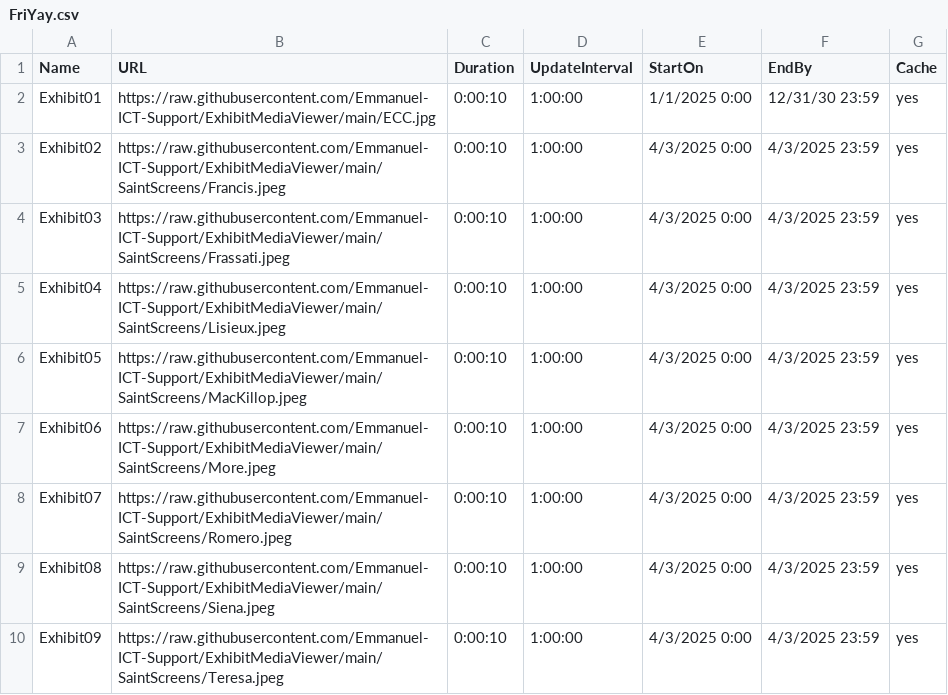
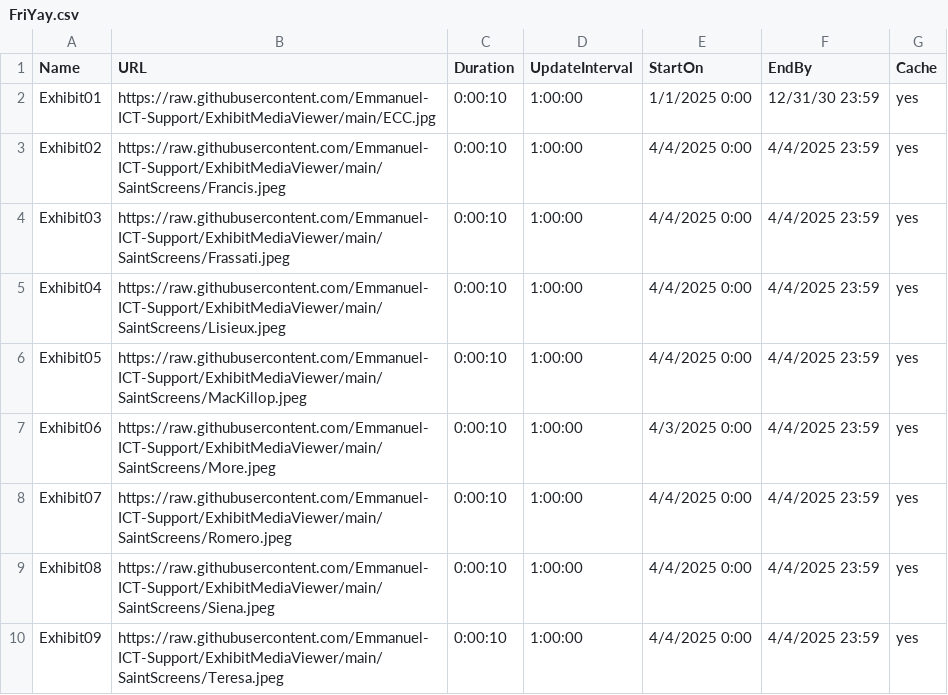
Before and after one commit to Emmanuel-ICT-Support/ExhibitMediaViewer, a CSV file: Playlists/FriYay.csv, drawn as a sheet.

Commit message:
Update FriYay.csv

```diff
--- a/Playlists/FriYay.csv
+++ b/Playlists/FriYay.csv
@@ -2,9 +2,9 @@ Name,URL,Duration,UpdateInterval,StartOn,EndBy,Cache
 Exhibit01,https://raw.githubusercontent.com/Emmanuel-ICT-Support/ExhibitMediaViewer/main/ECC.jpg,0:00:10,1:00:00,1/1/2025 0:00,12/31/30 23:59,yes
-Exhibit02,https://raw.githubusercontent.com/Emmanuel-ICT-Support/ExhibitMediaViewer/main/SaintScreens/Francis.jpeg,0:00:10,1:00:00,4/3/2025 0:00,4/3/2025 23:59,yes
-Exhibit03,https://raw.githubusercontent.com/Emmanuel-ICT-Support/ExhibitMediaViewer/main/SaintScreens/Frassati.jpeg,0:00:10,1:00:00,4/3/2025 0:00,4/3/2025 23:59,yes
-Exhibit04,https://raw.githubusercontent.com/Emmanuel-ICT-Support/ExhibitMediaViewer/main/SaintScreens/Lisieux.jpeg,0:00:10,1:00:00,4/3/2025 0:00,4/3/2025 23:59,yes
-Exhibit05,https://raw.githubusercontent.com/Emmanuel-ICT-Support/ExhibitMediaViewer/main/SaintScreens/MacKillop.jpeg,0:00:10,1:00:00,4/3/2025 0:00,4/3/2025 23:59,yes
-Exhibit06,https://raw.githubusercontent.com/Emmanuel-ICT-Support/ExhibitMediaViewer/main/SaintScreens/More.jpeg,0:00:10,1:00:00,4/3/2025 0:00,4/3/2025 23:59,yes
-Exhibit07,https://raw.githubusercontent.com/Emmanuel-ICT-Support/ExhibitMediaViewer/main/SaintScreens/Romero.jpeg,0:00:10,1:00:00,4/3/2025 0:00,4/3/2025 23:59,yes
-Exhibit08,https://raw.githubusercontent.com/Emmanuel-ICT-Support/ExhibitMediaViewer/main/SaintScreens/Siena.jpeg,0:00:10,1:00:00,4/3/2025 0:00,4/3/2025 23:59,yes
-Exhibit09,https://raw.githubusercontent.com/Emmanuel-ICT-Support/ExhibitMediaViewer/main/SaintScreens/Teresa.jpeg,0:00:10,1:00:00,4/3/2025 0:00,4/3/2025 23:59,yes
+Exhibit02,https://raw.githubusercontent.com/Emmanuel-ICT-Support/ExhibitMediaViewer/main/SaintScreens/Francis.jpeg,0:00:10,1:00:00,4/4/2025 0:00,4/4/2025 23:59,yes
+Exhibit03,https://raw.githubusercontent.com/Emmanuel-ICT-Support/ExhibitMediaViewer/main/SaintScreens/Frassati.jpeg,0:00:10,1:00:00,4/4/2025 0:00,4/4/2025 23:59,yes
+Exhibit04,https://raw.githubusercontent.com/Emmanuel-ICT-Support/ExhibitMediaViewer/main/SaintScreens/Lisieux.jpeg,0:00:10,1:00:00,4/4/2025 0:00,4/4/2025 23:59,yes
+Exhibit05,https://raw.githubusercontent.com/Emmanuel-ICT-Support/ExhibitMediaViewer/main/SaintScreens/MacKillop.jpeg,0:00:10,1:00:00,4/4/2025 0:00,4/4/2025 23:59,yes
+Exhibit06,https://raw.githubusercontent.com/Emmanuel-ICT-Support/ExhibitMediaViewer/main/SaintScreens/More.jpeg,0:00:10,1:00:00,4/3/2025 0:00,4/4/2025 23:59,yes
+Exhibit07,https://raw.githubusercontent.com/Emmanuel-ICT-Support/ExhibitMediaViewer/main/SaintScreens/Romero.jpeg,0:00:10,1:00:00,4/4/2025 0:00,4/4/2025 23:59,yes
+Exhibit08,https://raw.githubusercontent.com/Emmanuel-ICT-Support/ExhibitMediaViewer/main/SaintScreens/Siena.jpeg,0:00:10,1:00:00,4/4/2025 0:00,4/4/2025 23:59,yes
+Exhibit09,https://raw.githubusercontent.com/Emmanuel-ICT-Support/ExhibitMediaViewer/main/SaintScreens/Teresa.jpeg,0:00:10,1:00:00,4/4/2025 0:00,4/4/2025 23:59,yes
```
